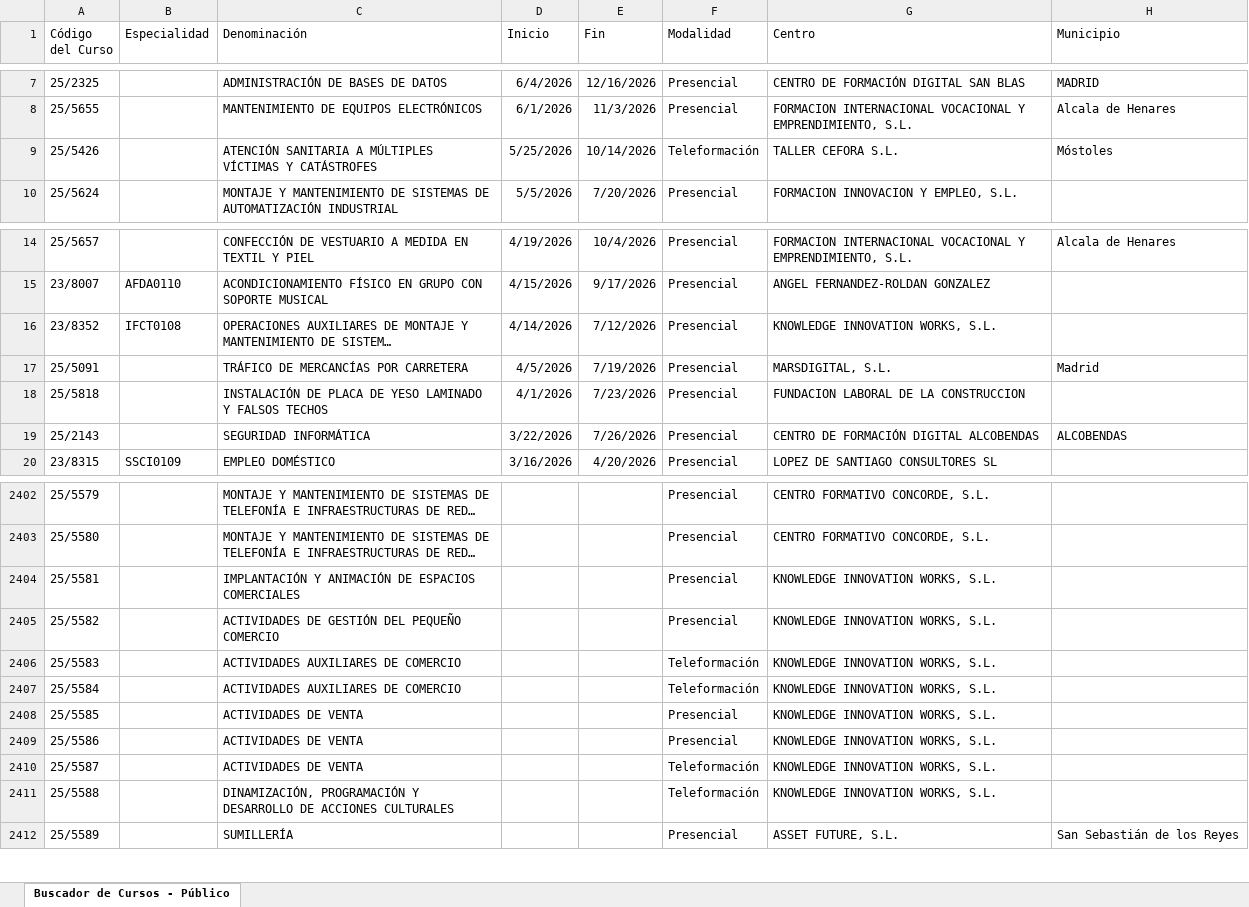
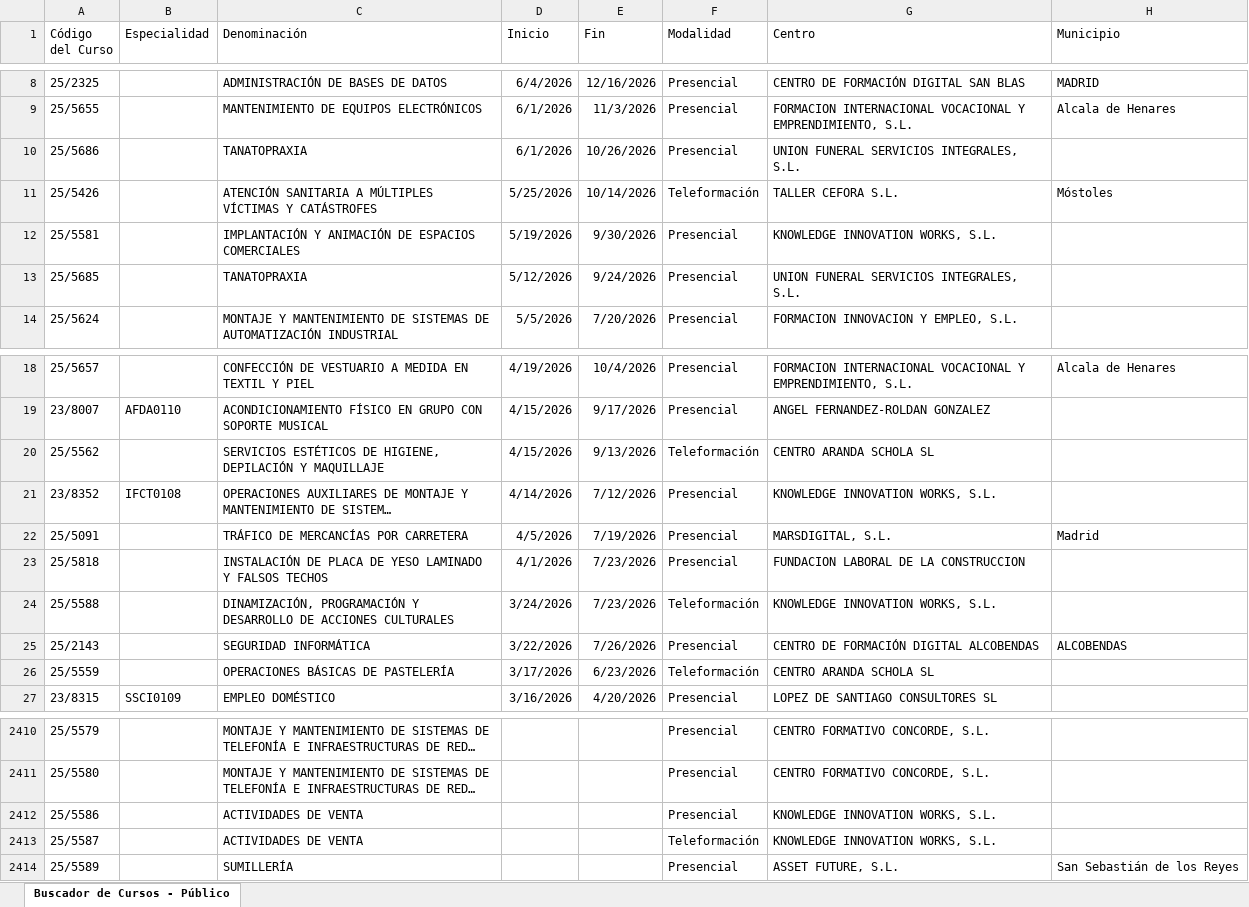
Before and after one commit to adavesik/cursos-de-formacion-SEPE, an Excel workbook: public/madrid_cursos.xlsx, sheet Buscador de Cursos - Público, drawn as a sheet; only a part is shown, gaps mark what is left out; long unchanged cells end in …; values as stored, in another font and other column widths than the file's, no borders; removed rows and columns are numbered as before the commit, all else as after; the diff covers the shown part only; the diff names each change by its address in the sheet, - before the commit and + after, or states it on an @@ line.

```diff
--- a/public/madrid_cursos.xlsx (sheet Buscador de Cursos - Público)
+++ b/public/madrid_cursos.xlsx (sheet Buscador de Cursos - Público)
+row 10: 25/5686 |  | TANATOPRAXIA | 6/1/2026 | 10/26/2026 | Presencial | UNION FUNERAL SERVICIOS INTEGRALES, S.L.
+row 12: 25/5581 |  | IMPLANTACIÓN Y ANIMACIÓN DE ESPACIOS COMERCIALES | 5/19/2026 | 9/30/2026 | Presencial | KNOWLEDGE INNOVATION WORKS, S.L.
+row 13: 25/5685 |  | TANATOPRAXIA | 5/12/2026 | 9/24/2026 | Presencial | UNION FUNERAL SERVICIOS INTEGRALES, S.L.
+row 20: 25/5562 |  | SERVICIOS ESTÉTICOS DE HIGIENE, DEPILACIÓN Y MAQUILLAJE | 4/15/2026 | 9/13/2026 | Teleformación | CENTRO ARANDA SCHOLA SL
+row 24: 25/5588 |  | DINAMIZACIÓN, PROGRAMACIÓN Y DESARROLLO DE ACCIONES CULTURALES | 3/24/2026 | 7/23/2026 | Teleformación | KNOWLEDGE INNOVATION WORKS, S.L.
+row 26: 25/5559 |  | OPERACIONES BÁSICAS DE PASTELERÍA | 3/17/2026 | 6/23/2026 | Teleformación | CENTRO ARANDA SCHOLA SL
-row 2404: 25/5581 |  | IMPLANTACIÓN Y ANIMACIÓN DE ESPACIOS COMERCIALES |  |  | Presencial | KNOWLEDGE INNOVATION WORKS, S.L.
-row 2405: 25/5582 |  | ACTIVIDADES DE GESTIÓN DEL PEQUEÑO COMERCIO |  |  | Presencial | KNOWLEDGE INNOVATION WORKS, S.L.
-row 2406: 25/5583 |  | ACTIVIDADES AUXILIARES DE COMERCIO |  |  | Teleformación | KNOWLEDGE INNOVATION WORKS, S.L.
-row 2407: 25/5584 |  | ACTIVIDADES AUXILIARES DE COMERCIO |  |  | Teleformación | KNOWLEDGE INNOVATION WORKS, S.L.
-row 2408: 25/5585 |  | ACTIVIDADES DE VENTA |  |  | Presencial | KNOWLEDGE INNOVATION WORKS, S.L.
-row 2411: 25/5588 |  | DINAMIZACIÓN, PROGRAMACIÓN Y DESARROLLO DE ACCIONES CULTURALES |  |  | Teleformación | KNOWLEDGE INNOVATION WORKS, S.L.
```
Also changed, not shown: 33 added rows and 13 removed rows elsewhere in this sheet.
